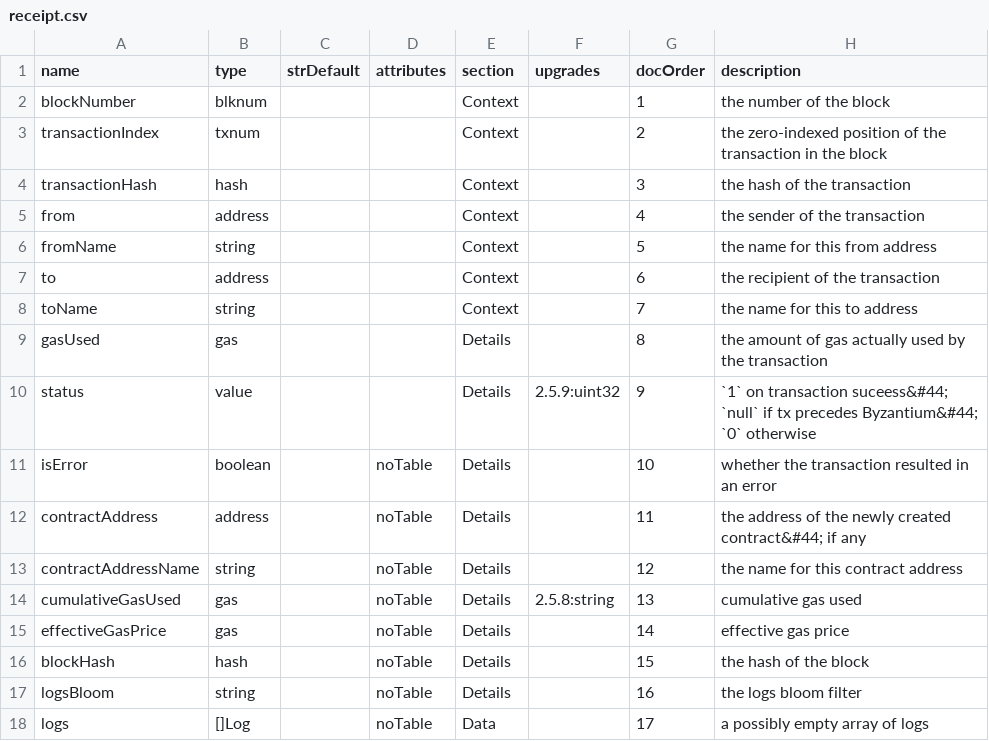
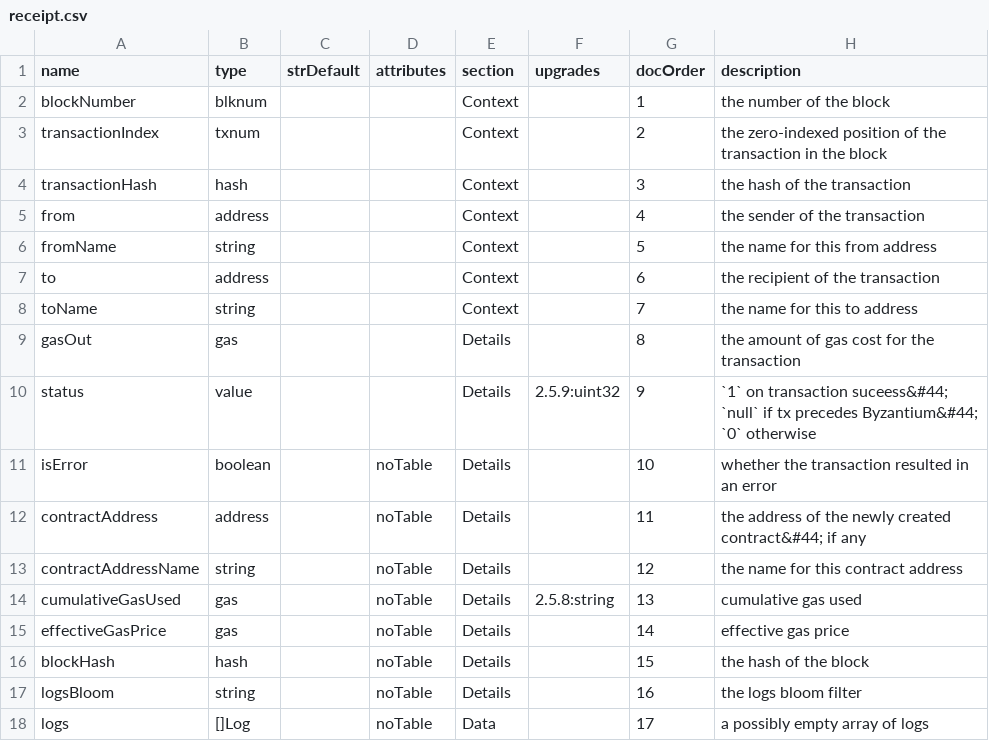
Before and after one commit to TrueBlocks/trueblocks-explorer, a CSV file: code_gen/templates/classDefinitions/fields/receipt.csv, drawn as a sheet.

```diff
--- a/code_gen/templates/classDefinitions/fields/receipt.csv
+++ b/code_gen/templates/classDefinitions/fields/receipt.csv
@@ -8,3 +8,3 @@ to               , address,           ,             , Context  ,             ,
 toName           , string ,           ,             , Context  ,             ,        7, the name for this to address
-gasUsed          , gas    ,           ,             , Details  ,             ,        8, the amount of gas actually used by the transaction
+gasOut           , gas    ,           ,             , Details  ,             ,        8, the amount of gas cost for the transaction
 status           , value  ,           ,             , Details  , 2.5.9:uint32,        9, `1` on transaction suceess&#44; `null` if tx precedes Byzantium&#44; `0` otherwise
```
Also changed, not shown: code_gen/templates/classDefinitions/fields/approvaltxs.csv, code_gen/templates/classDefinitions/fields/assets.csv, 18 other files.
